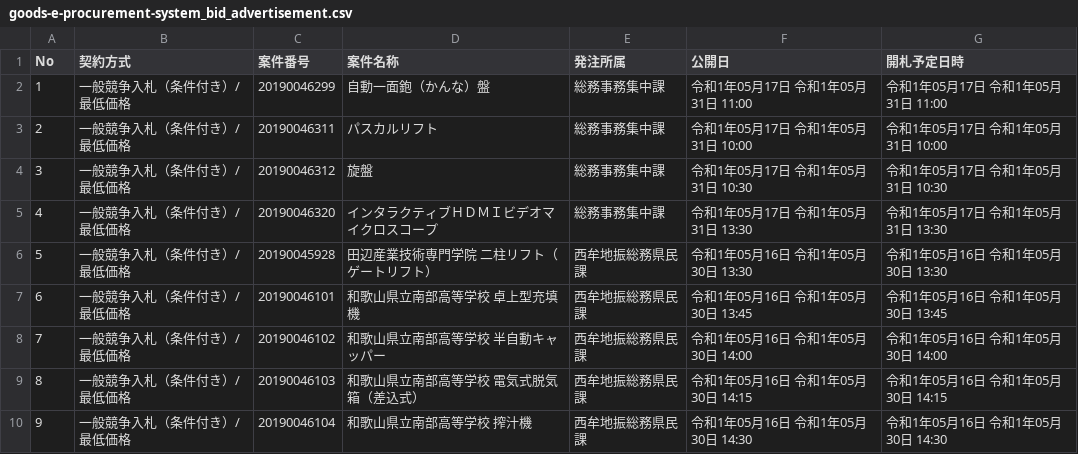
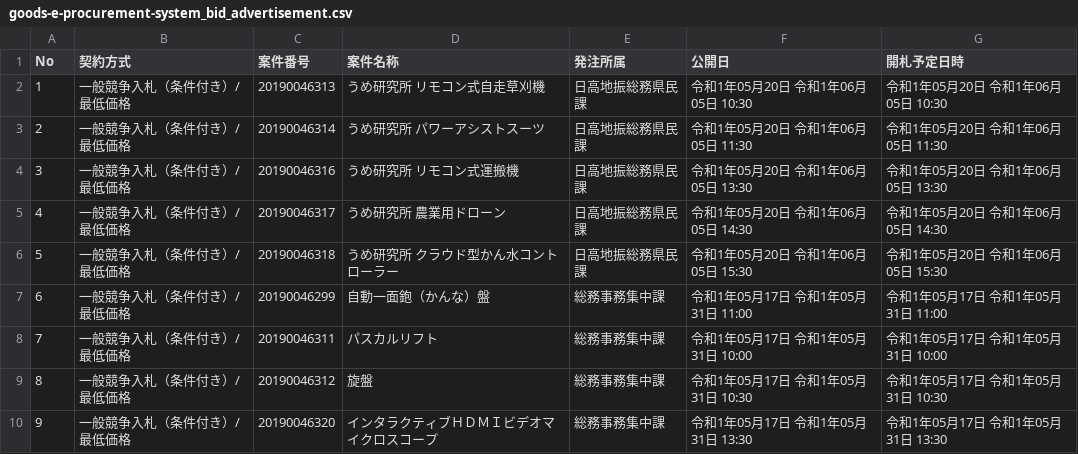
Before and after one commit to wakayama-pref-org/Goods-e-procurement-system_Bid_Advertisement, a CSV file: csv/goods-e-procurement-system_bid_advertisement.csv, drawn as a sheet; only a part is shown; the shorter side is filled out with more unchanged rows; addresses are those after the commit; the diff names each change by its address in the sheet, - before the commit and + after, or states it on an @@ line.

```diff
--- a/csv/goods-e-procurement-system_bid_advertisement.csv
+++ b/csv/goods-e-procurement-system_bid_advertisement.csv
+row 2: 1 | 一般競争入札（条件付き）/最低価格 | 20190046313 | うめ研究所 リモコン式自走草刈機 | 日高地振総務県民課 | 令和1年05月20日 令和1年06月05日 10:30 | 令和1年05月20日 令和1年06月05日 10:30
+row 3: 2 | 一般競争入札（条件付き）/最低価格 | 20190046314 | うめ研究所 パワーアシストスーツ | 日高地振総務県民課 | 令和1年05月20日 令和1年06月05日 11:30 | 令和1年05月20日 令和1年06月05日 11:30
+row 4: 3 | 一般競争入札（条件付き）/最低価格 | 20190046316 | うめ研究所 リモコン式運搬機 | 日高地振総務県民課 | 令和1年05月20日 令和1年06月05日 13:30 | 令和1年05月20日 令和1年06月05日 13:30
+row 5: 4 | 一般競争入札（条件付き）/最低価格 | 20190046317 | うめ研究所 農業用ドローン | 日高地振総務県民課 | 令和1年05月20日 令和1年06月05日 14:30 | 令和1年05月20日 令和1年06月05日 14:30
+row 6: 5 | 一般競争入札（条件付き）/最低価格 | 20190046318 | うめ研究所 クラウド型かん水コントローラー | 日高地振総務県民課 | 令和1年05月20日 令和1年06月05日 15:30 | 令和1年05月20日 令和1年06月05日 15:30
@@ column A (No) renumbered from row 7 down @@
```
Also changed, not shown: 1 other file.
